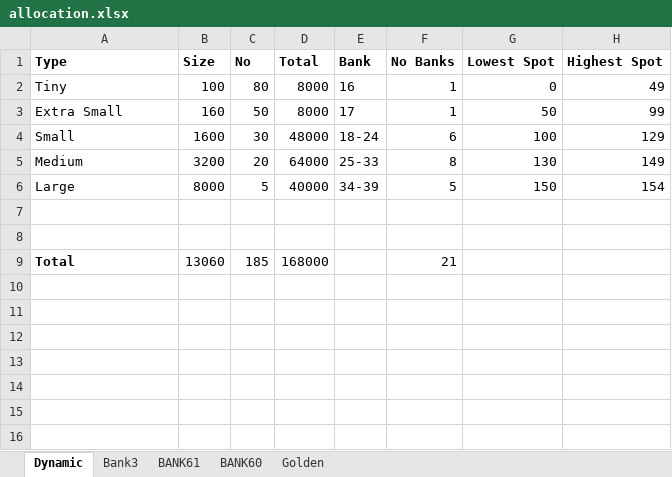
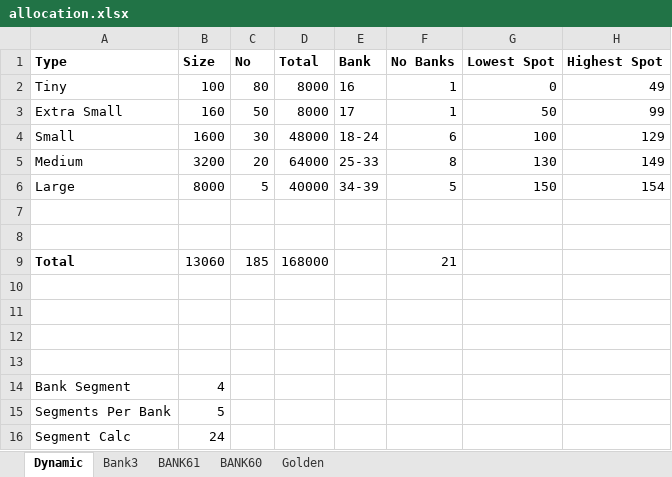
Before and after one commit to alayGit/nagi, an Excel workbook: doc/allocation.xlsx, sheet Dynamic, drawn as a sheet; values as stored, in another font and other column widths than the file's, no borders; the diff names each change by its address in the sheet, - before the commit and + after, or states it on an @@ line.

```diff
--- a/doc/allocation.xlsx (sheet Dynamic)
+++ b/doc/allocation.xlsx (sheet Dynamic)
+row 10: (empty)
+row 11: (empty)
+row 12: (empty)
+row 13: (empty)
+row 14: Bank Segment | 4
+row 15: Segments Per Bank | 5
+row 16: Segment Calc | 24
```
Also changed, not shown: 16 other files.
